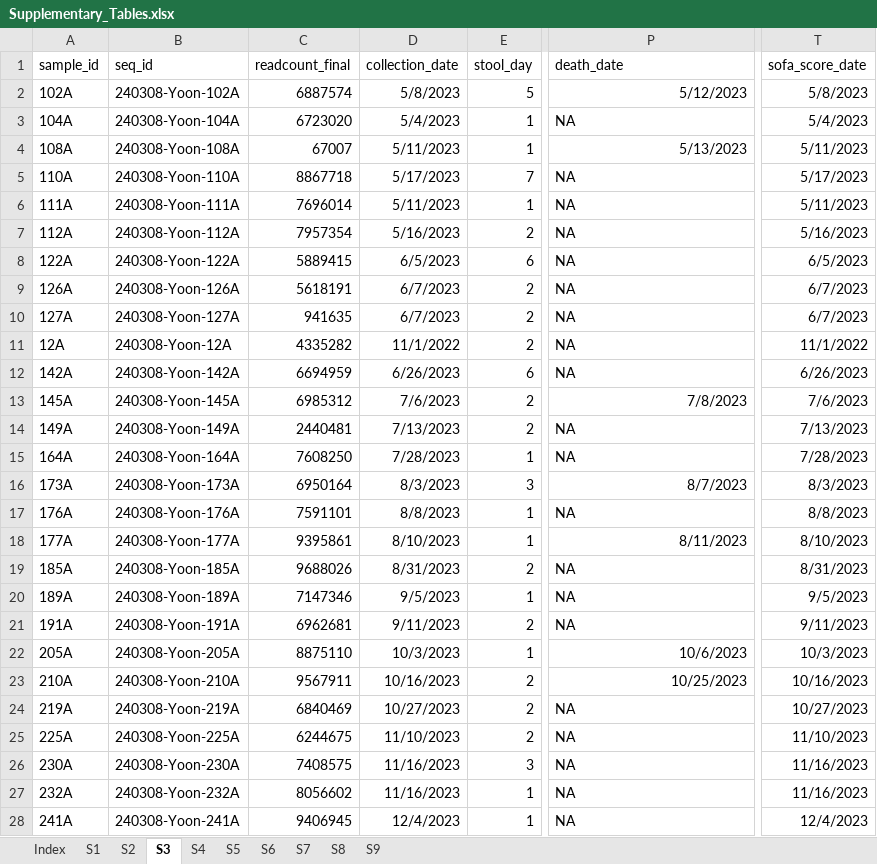
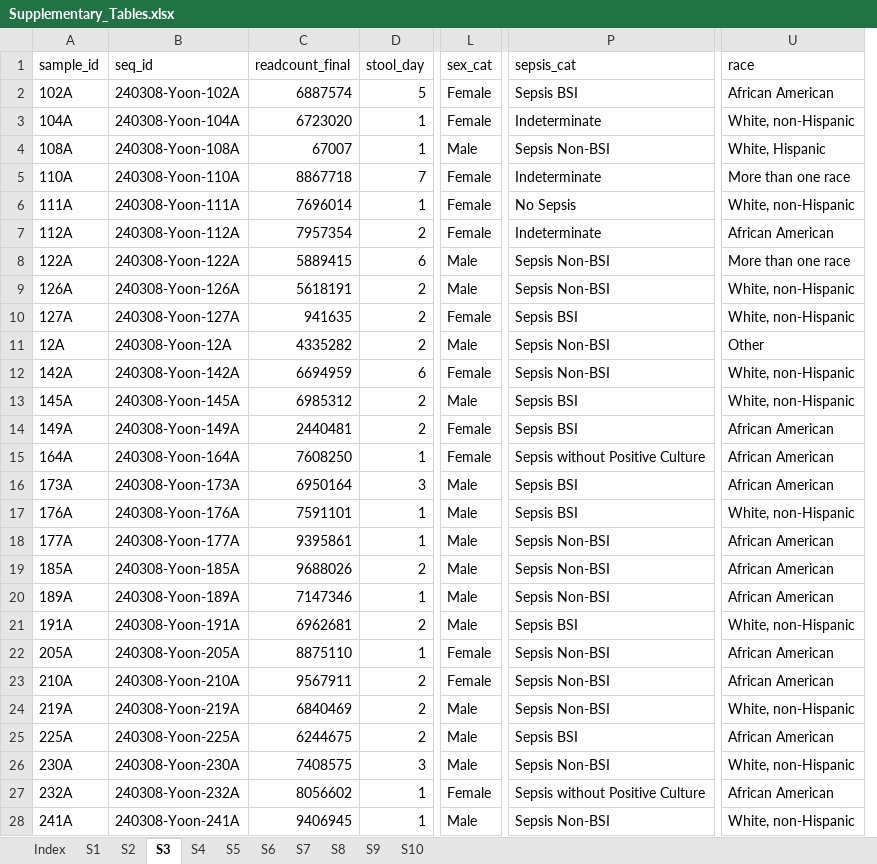
Before and after one commit to DFI-Bioinformatics/blood-metabolite-microbiome-prediction, an Excel workbook: figures/Supplemental/Supplementary_Tables.xlsx, sheet S3, drawn as a sheet; only a part is shown, gaps mark what is left out; values as stored, in another font and other column widths than the file's, no borders; table styles not drawn; removed rows and columns are numbered as before the commit, all else as after; the diff covers the shown part only; the diff names each change by its address in the sheet, - before the commit and + after, or states it on an @@ line.

```diff
--- a/figures/Supplemental/Supplementary_Tables.xlsx (sheet S3)
+++ b/figures/Supplemental/Supplementary_Tables.xlsx (sheet S3)
+sheet tab: S10
-column D (collection_date), rows 2-28: 5/8/2023 | 5/4/2023 | 5/11/2023 | 5/17/2023 | 5/11/2023 | 5/16/2023 | 6/5/2023 | 6/7/2023 | 6/7/2023 | 11/1/2022 | 6/26/2023 | 7/6/2023 | 7/13/2023 | 7/28/2023 | 8/3/2023 | 8/8/2023 | 8/10/2023 | 8/31/2023 | 9/5/2023 | 9/11/2023 | 10/3/2023 | 10/16/2023 | 10/27/2023 | 11/10/2023 | 11/16/2023 | 11/16/2023 | 12/4/2023
+column L (sex_cat), rows 2-28: Female | Female | Male | Female | Female | Female | Male | Male | Female | Male | Female | Male | Female | Female | Male | Male | Male | Male | Male | Male | Female | Female | Male | Male | Male | Female | Male
-column T (sofa_score_date), rows 2-28: 5/8/2023 | 5/4/2023 | 5/11/2023 | 5/17/2023 | 5/11/2023 | 5/16/2023 | 6/5/2023 | 6/7/2023 | 6/7/2023 | 11/1/2022 | 6/26/2023 | 7/6/2023 | 7/13/2023 | 7/28/2023 | 8/3/2023 | 8/8/2023 | 8/10/2023 | 8/31/2023 | 9/5/2023 | 9/11/2023 | 10/3/2023 | 10/16/2023 | 10/27/2023 | 11/10/2023 | 11/16/2023 | 11/16/2023 | 12/4/2023
+column U (race), rows 2-28: African American | White, non-Hispanic | White, Hispanic | More than one race | White, non-Hispanic | African American | More than one race | White, non-Hispanic | White, non-Hispanic | Other | White, non-Hispanic | White, non-Hispanic | African American | African American | African American | White, non-Hispanic | African American | African American | African American | White, non-Hispanic | African American | African American | White, non-Hispanic | African American | White, non-Hispanic | African American | White, non-Hispanic
-P1: death_date
+P1: sepsis_cat
-P2 (sepsis_cat): 5/12/2023
+P2 (sepsis_cat): Sepsis BSI
-P3 (sepsis_cat): NA
+P3 (sepsis_cat): Indeterminate
-P4 (sepsis_cat): 5/13/2023
+P4 (sepsis_cat): Sepsis Non-BSI
-P5 (sepsis_cat): NA
+P5 (sepsis_cat): Indeterminate
-P6 (sepsis_cat): NA
+P6 (sepsis_cat): No Sepsis
-P7 (sepsis_cat): NA
+P7 (sepsis_cat): Indeterminate
-P8:P9 (sepsis_cat): NA
+P8:P9 (sepsis_cat): Sepsis Non-BSI
-P10 (sepsis_cat): NA
+P10 (sepsis_cat): Sepsis BSI
-P11:P12 (sepsis_cat): NA
+P11:P12 (sepsis_cat): Sepsis Non-BSI
-P13 (sepsis_cat): 7/8/2023
+P13 (sepsis_cat): Sepsis BSI
-P14 (sepsis_cat): NA
+P14 (sepsis_cat): Sepsis BSI
-P15 (sepsis_cat): NA
+P15 (sepsis_cat): Sepsis without Positive Culture
-P16 (sepsis_cat): 8/7/2023
+P16 (sepsis_cat): Sepsis BSI
-P17 (sepsis_cat): NA
+P17 (sepsis_cat): Sepsis BSI
-P18 (sepsis_cat): 8/11/2023
+P18 (sepsis_cat): Sepsis Non-BSI
-P19:P20 (sepsis_cat): NA
+P19:P20 (sepsis_cat): Sepsis Non-BSI
-P21 (sepsis_cat): NA
+P21 (sepsis_cat): Sepsis BSI
-P22 (sepsis_cat): 10/6/2023
+P22 (sepsis_cat): Sepsis Non-BSI
-P23 (sepsis_cat): 10/25/2023
+P23 (sepsis_cat): Sepsis Non-BSI
-P24 (sepsis_cat): NA
+P24 (sepsis_cat): Sepsis Non-BSI
-P25 (sepsis_cat): NA
+P25 (sepsis_cat): Sepsis BSI
-P26 (sepsis_cat): NA
+P26 (sepsis_cat): Sepsis Non-BSI
-P27 (sepsis_cat): NA
+P27 (sepsis_cat): Sepsis without Positive Culture
-P28 (sepsis_cat): NA
+P28 (sepsis_cat): Sepsis Non-BSI
```
Also changed, not shown: 65 edited cells elsewhere in this sheet, sheet S1, sheet Index, 22 other files.
